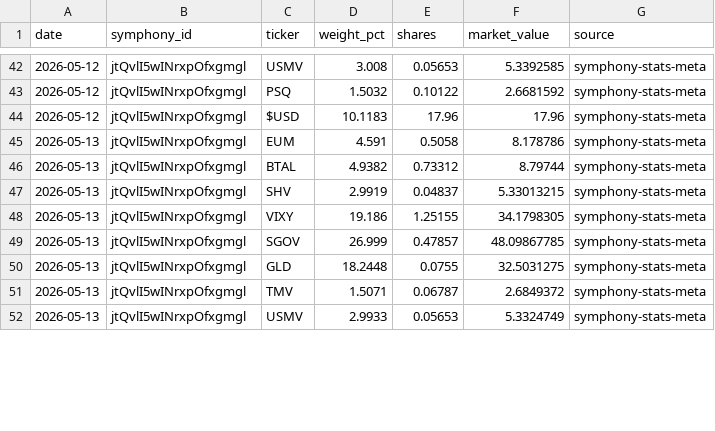
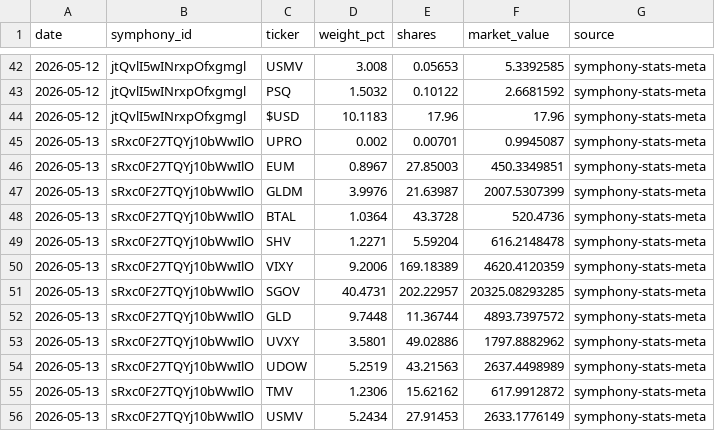
Before and after one commit to brianlee8309/blee-quant-site, a CSV file: composer_allocations.csv, drawn as a sheet; only a part is shown, gaps mark what is left out; the diff covers the shown part only.

```diff
--- a/composer_allocations.csv
+++ b/composer_allocations.csv
@@ -44,9 +44,13 @@ date,symphony_id,ticker,weight_pct,shares,market_value,source
 2026-05-12,jtQvlI5wINrxpOfxgmgl,$USD,10.1183,17.96,17.96,symphony-stats-meta
-2026-05-13,jtQvlI5wINrxpOfxgmgl,EUM,4.591,0.5058,8.178786,symphony-stats-meta
-2026-05-13,jtQvlI5wINrxpOfxgmgl,BTAL,4.9382,0.73312,8.79744,symphony-stats-meta
-2026-05-13,jtQvlI5wINrxpOfxgmgl,SHV,2.9919,0.04837,5.33013215,symphony-stats-meta
-2026-05-13,jtQvlI5wINrxpOfxgmgl,VIXY,19.186,1.25155,34.1798305,symphony-stats-meta
-2026-05-13,jtQvlI5wINrxpOfxgmgl,SGOV,26.999,0.47857,48.09867785,symphony-stats-meta
-2026-05-13,jtQvlI5wINrxpOfxgmgl,GLD,18.2448,0.0755,32.5031275,symphony-stats-meta
-2026-05-13,jtQvlI5wINrxpOfxgmgl,TMV,1.5071,0.06787,2.6849372,symphony-stats-meta
-2026-05-13,jtQvlI5wINrxpOfxgmgl,USMV,2.9933,0.05653,5.3324749,symphony-stats-meta
+2026-05-13,sRxc0F27TQYj10bWwIlO,UPRO,0.002,0.00701,0.9945087,symphony-stats-meta
+2026-05-13,sRxc0F27TQYj10bWwIlO,EUM,0.8967,27.85003,450.3349851,symphony-stats-meta
+2026-05-13,sRxc0F27TQYj10bWwIlO,GLDM,3.9976,21.63987,2007.5307399,symphony-stats-meta
+2026-05-13,sRxc0F27TQYj10bWwIlO,BTAL,1.0364,43.3728,520.4736,symphony-stats-meta
+2026-05-13,sRxc0F27TQYj10bWwIlO,SHV,1.2271,5.59204,616.2148478,symphony-stats-meta
+2026-05-13,sRxc0F27TQYj10bWwIlO,VIXY,9.2006,169.18389,4620.4120359,symphony-stats-meta
+2026-05-13,sRxc0F27TQYj10bWwIlO,SGOV,40.4731,202.22957,20325.08293285,symphony-stats-meta
+2026-05-13,sRxc0F27TQYj10bWwIlO,GLD,9.7448,11.36744,4893.7397572,symphony-stats-meta
+2026-05-13,sRxc0F27TQYj10bWwIlO,UVXY,3.5801,49.02886,1797.8882962,symphony-stats-meta
+2026-05-13,sRxc0F27TQYj10bWwIlO,UDOW,5.2519,43.21563,2637.4498989,symphony-stats-meta
+2026-05-13,sRxc0F27TQYj10bWwIlO,TMV,1.2306,15.62162,617.9912872,symphony-stats-meta
+2026-05-13,sRxc0F27TQYj10bWwIlO,USMV,5.2434,27.91453,2633.1776149,symphony-stats-meta
```
Also changed, not shown: 1 added row and 12 edited cells elsewhere in this file, 6 other files.
